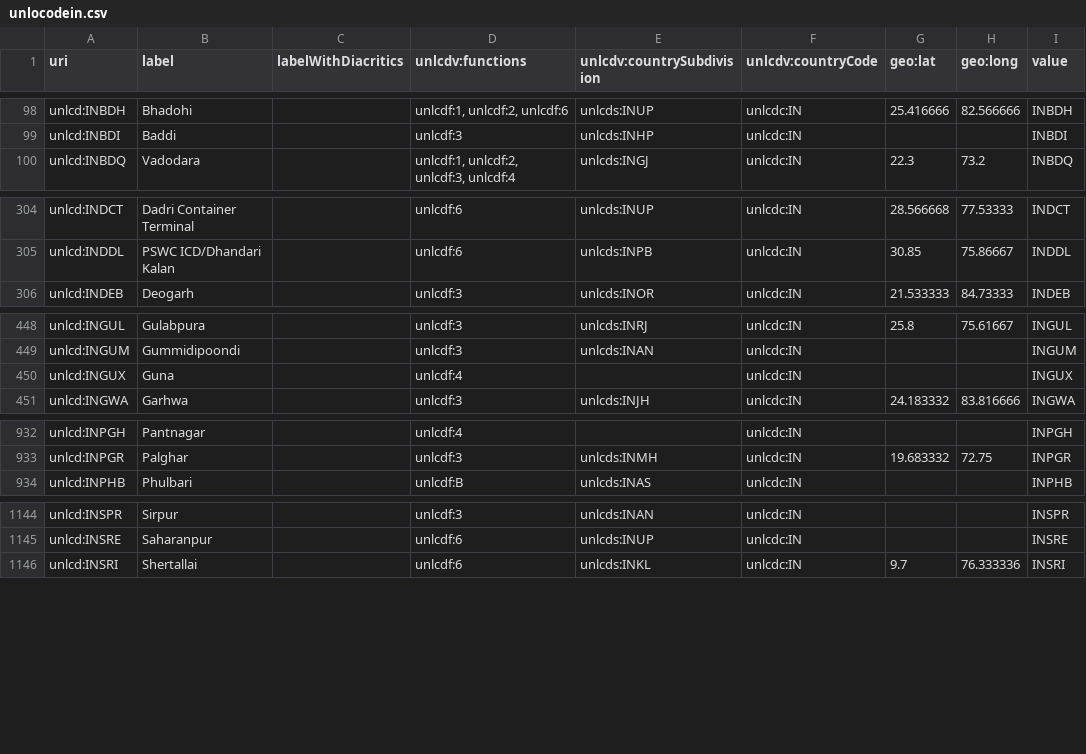
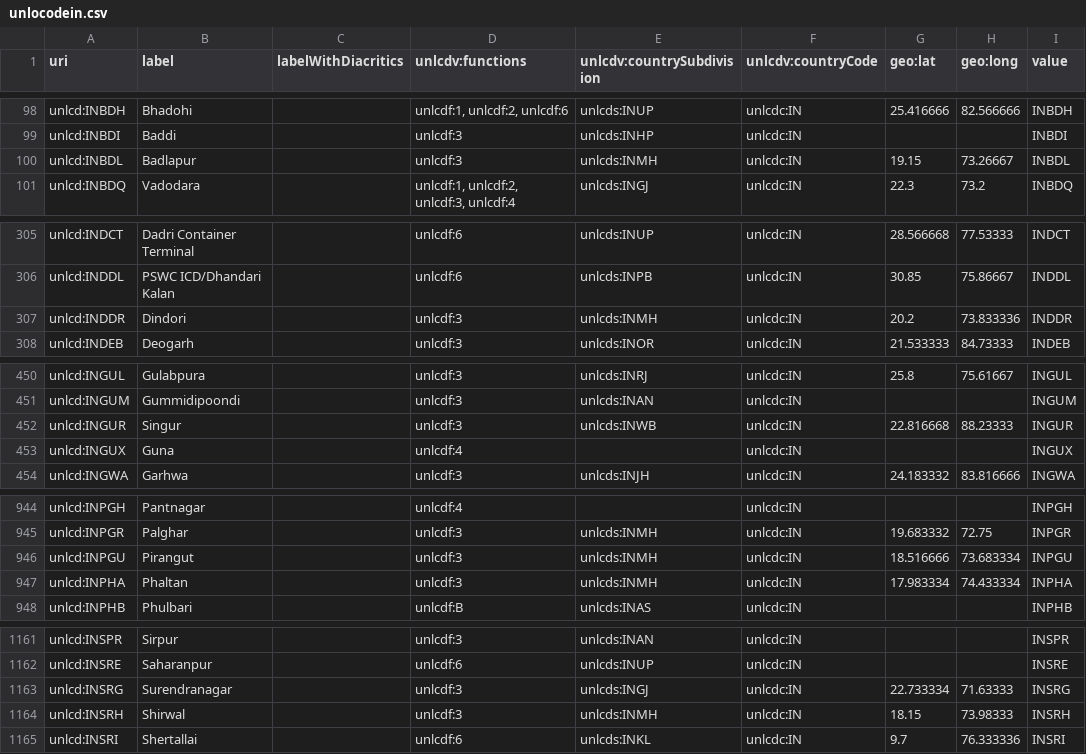
Before and after one commit to uncefact/vocabulary-outputs, a CSV file: _data/unlocodein.csv, drawn as a sheet; only a part is shown, gaps mark what is left out; the diff covers the shown part only.

```diff
--- a/_data/unlocodein.csv
+++ b/_data/unlocodein.csv
@@ -99,2 +99,3 @@
 "unlcd:INBDI","Baddi",,"unlcdf:3","unlcds:INHP","unlcdc:IN",,,"INBDI"
+"unlcd:INBDL","Badlapur",,"unlcdf:3","unlcds:INMH","unlcdc:IN","19.15","73.26667","INBDL"
 "unlcd:INBDQ","Vadodara",,"unlcdf:1, unlcdf:2, unlcdf:3, unlcdf:4","unlcds:INGJ","unlcdc:IN","22.3","73.2","INBDQ"
@@ -305,2 +306,3 @@
 "unlcd:INDDL","PSWC ICD/Dhandari Kalan",,"unlcdf:6","unlcds:INPB","unlcdc:IN","30.85","75.86667","INDDL"
+"unlcd:INDDR","Dindori",,"unlcdf:3","unlcds:INMH","unlcdc:IN","20.2","73.833336","INDDR"
 "unlcd:INDEB","Deogarh",,"unlcdf:3","unlcds:INOR","unlcdc:IN","21.533333","84.73333","INDEB"
@@ -449,2 +451,3 @@
 "unlcd:INGUM","Gummidipoondi",,"unlcdf:3","unlcds:INAN","unlcdc:IN",,,"INGUM"
+"unlcd:INGUR","Singur",,"unlcdf:3","unlcds:INWB","unlcdc:IN","22.816668","88.23333","INGUR"
 "unlcd:INGUX","Guna",,"unlcdf:4",,"unlcdc:IN",,,"INGUX"
@@ -933,2 +945,4 @@
 "unlcd:INPGR","Palghar",,"unlcdf:3","unlcds:INMH","unlcdc:IN","19.683332","72.75","INPGR"
+"unlcd:INPGU","Pirangut",,"unlcdf:3","unlcds:INMH","unlcdc:IN","18.516666","73.683334","INPGU"
+"unlcd:INPHA","Phaltan",,"unlcdf:3","unlcds:INMH","unlcdc:IN","17.983334","74.433334","INPHA"
 "unlcd:INPHB","Phulbari",,"unlcdf:B","unlcds:INAS","unlcdc:IN",,,"INPHB"
@@ -1145,2 +1162,4 @@
 "unlcd:INSRE","Saharanpur",,"unlcdf:6","unlcds:INUP","unlcdc:IN",,,"INSRE"
+"unlcd:INSRG","Surendranagar",,"unlcdf:3","unlcds:INGJ","unlcdc:IN","22.733334","71.63333","INSRG"
+"unlcd:INSRH","Shirwal",,"unlcdf:3","unlcds:INMH","unlcdc:IN","18.15","73.98333","INSRH"
 "unlcd:INSRI","Shertallai",,"unlcdf:6","unlcds:INKL","unlcdc:IN","9.7","76.333336","INSRI"
```
Also changed, not shown: 15 added rows elsewhere in this file, _data/unlocodecz.csv, _data/unlocodede.csv, 46 other files.
